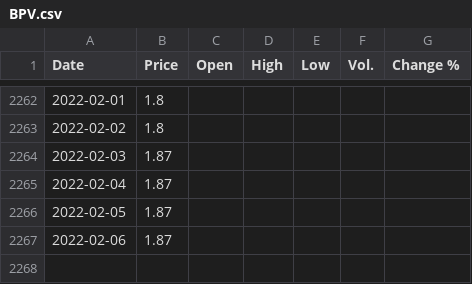
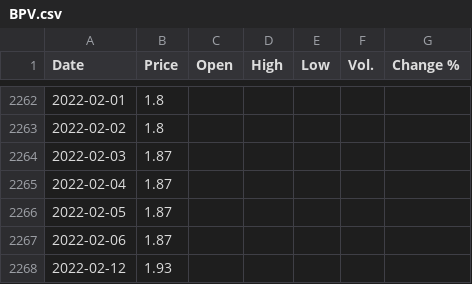
Before and after one commit to ignacioparadisi/stock-market-forecasting, a CSV file: Historico/BPV.csv, drawn as a sheet; only a part is shown, gaps mark what is left out; the diff names each change by its address in the sheet, - before the commit and + after, or states it on an @@ line.

```diff
--- a/Historico/BPV.csv
+++ b/Historico/BPV.csv
+row 2268: 2022-02-12 | 1.93
```
Also changed, not shown: Historico/BNC.csv, Historico/BVCC.csv, 11 other files.
